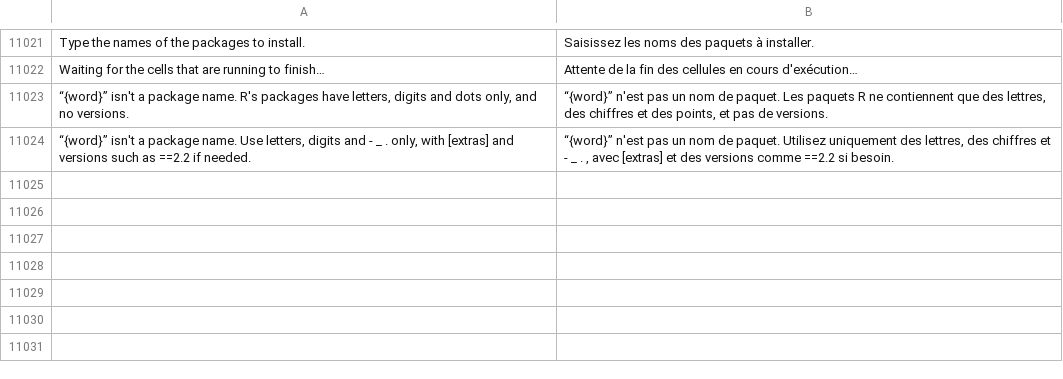
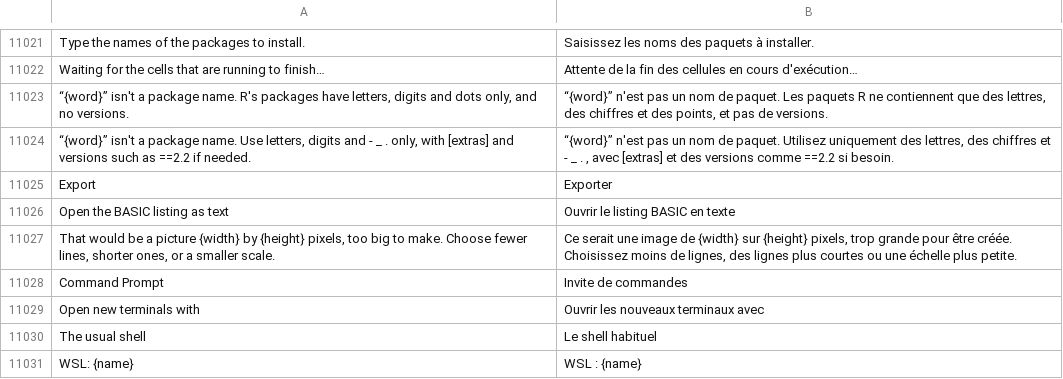
Before and after one commit to jolyonralph/limoniter, a TSV file: data/lang/fr.tsv, drawn as a sheet; only a part is shown, gaps mark what is left out.

```diff
--- a/data/lang/fr.tsv
+++ b/data/lang/fr.tsv
@@ -11024 +11024,8 @@ Waiting for the cells that are running to finish…	Attente de la fin des cellul
 “{word}” isn't a package name. Use letters, digits and - _ . only, with [extras] and versions such as ==2.2 if needed.	“{word}” n'est pas un nom de paquet. Utilisez uniquement des lettres, des chiffres et - _ . , avec [extras] et des versions comme ==2.2 si besoin.
+Export	Exporter
+Open the BASIC listing as text	Ouvrir le listing BASIC en texte
+That would be a picture {width} by {height} pixels, too big to make. Choose fewer lines, shorter ones, or a smaller scale.	Ce serait une image de {width} sur {height} pixels, trop grande pour être créée. Choisissez moins de lignes, des lignes plus courtes ou une échelle plus petite.
+Command Prompt	Invite de commandes
+Open new terminals with	Ouvrir les nouveaux terminaux avec
+The usual shell	Le shell habituel
+WSL: {name}	WSL : {name}
```
Also changed, not shown: data/lang/de.tsv, data/lang/es.tsv, 11 other files.
